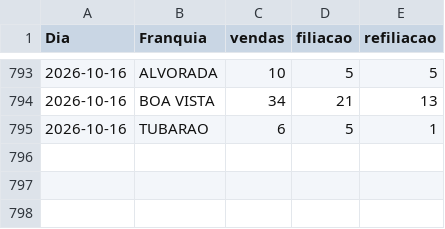
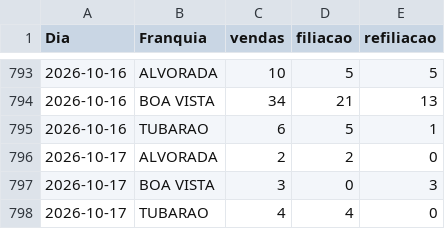
Before and after one commit to matheussouza28/dashboard-vendas-alvorada, a CSV file: data/resumo_diario.csv, drawn as a sheet; only a part is shown, gaps mark what is left out.

```diff
--- a/data/resumo_diario.csv
+++ b/data/resumo_diario.csv
@@ -795 +795,4 @@ Dia,Franquia,vendas,filiacao,refiliacao
 2026-10-16,TUBARAO,6,5,1
+2026-10-17,ALVORADA,2,2,0
+2026-10-17,BOA VISTA,3,0,3
+2026-10-17,TUBARAO,4,4,0
```
Also changed, not shown: data/por_vendedor.csv, 10 other files.
